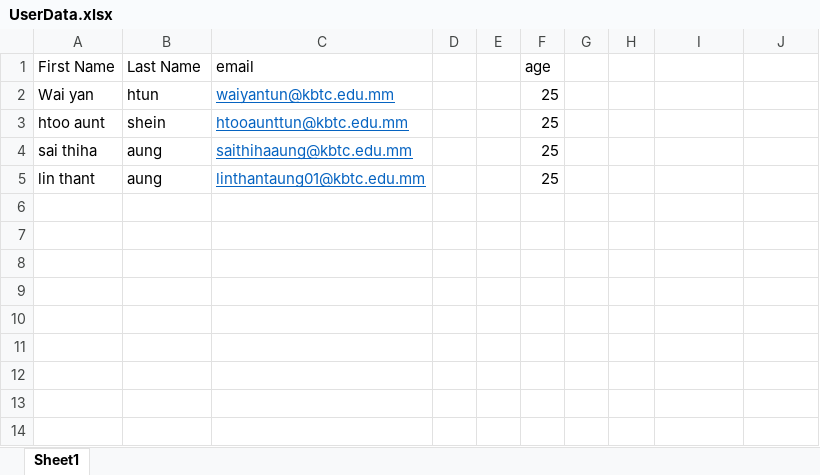
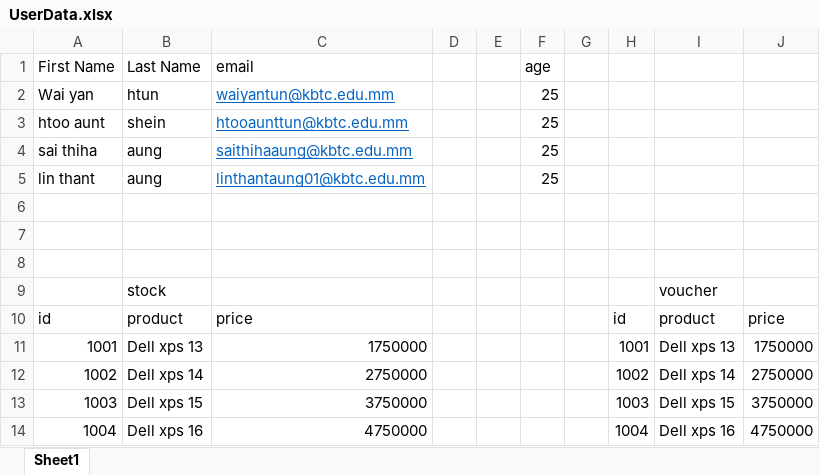
Before and after one commit to linthantaung01/osd, an Excel workbook: UserData.xlsx, sheet Sheet1, drawn as a sheet; values as stored, in another font and other column widths than the file's, no borders; conditional formats not drawn; the diff names each change by its address in the sheet, - before the commit and + after, or states it on an @@ line.

Commit message:
Changed

```diff
--- a/UserData.xlsx (sheet Sheet1)
+++ b/UserData.xlsx (sheet Sheet1)
+row 6: (empty)
+row 7: (empty)
+row 8: (empty)
+row 9:  | stock |  |  |  |  |  |  | voucher
+row 10: id | product | price |  |  |  |  | id | product | price
+row 11: 1001 | Dell xps 13 | 1750000 |  |  |  |  | 1001 | Dell xps 13 | 1750000
+row 12: 1002 | Dell xps 14 | 2750000 |  |  |  |  | 1002 | Dell xps 14 | 2750000
+row 13: 1003 | Dell xps 15 | 3750000 |  |  |  |  | 1003 | Dell xps 15 | 3750000
+row 14: 1004 | Dell xps 16 | 4750000 |  |  |  |  | 1004 | Dell xps 16 | 4750000
```
